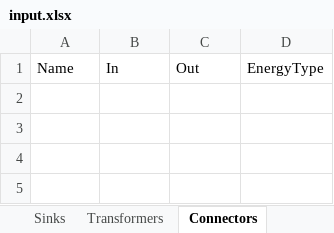
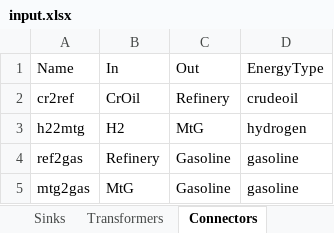
Before and after one commit to jtrobinson57/fscmodel-monte-carlo, an Excel workbook: input.xlsx, sheet Connectors, drawn as a sheet; values as stored, in another font and other column widths than the file's, no borders; the diff names each change by its address in the sheet, - before the commit and + after, or states it on an @@ line.

```diff
--- a/input.xlsx (sheet Connectors)
+++ b/input.xlsx (sheet Connectors)
+row 2: cr2ref | CrOil | Refinery | crudeoil
+row 3: h22mtg | H2 | MtG | hydrogen
+row 4: ref2gas | Refinery | Gasoline | gasoline
+row 5: mtg2gas | MtG | Gasoline | gasoline
```
Also changed, not shown: sheet Transformers, sheet Sources, sheet Sinks.
